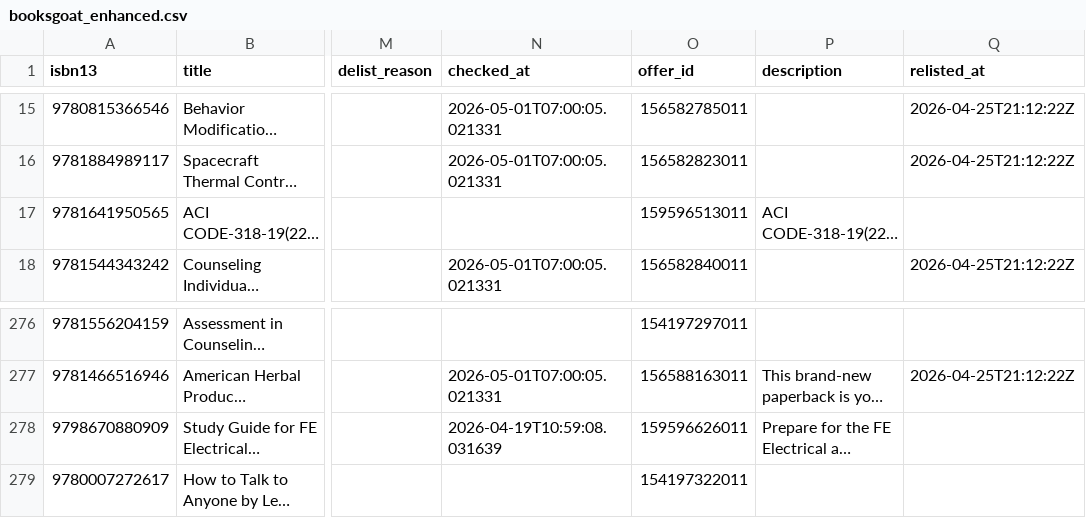
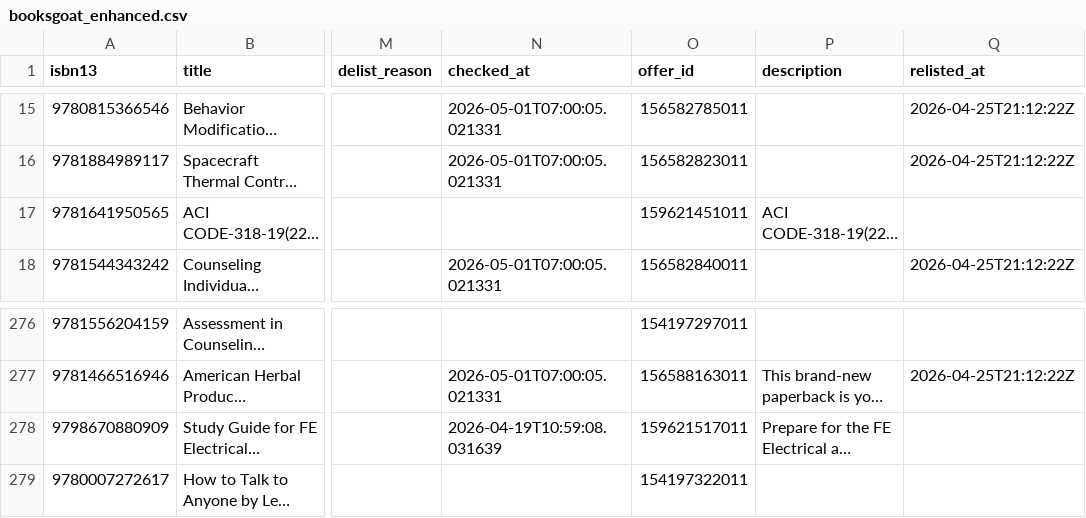
Before and after one commit to njubran82/Scanner, a CSV file: booksgoat_enhanced.csv, drawn as a sheet; only a part is shown, gaps mark what is left out; long unchanged cells end in …; the diff names each change by its address in the sheet, - before the commit and + after, or states it on an @@ line.

```diff
--- a/booksgoat_enhanced.csv
+++ b/booksgoat_enhanced.csv
-O17 (offer_id): 159596513011
+O17 (offer_id): 159621451011
-O278 (offer_id): 159596626011
+O278 (offer_id): 159621517011
```
Also changed, not shown: 2 other files.
